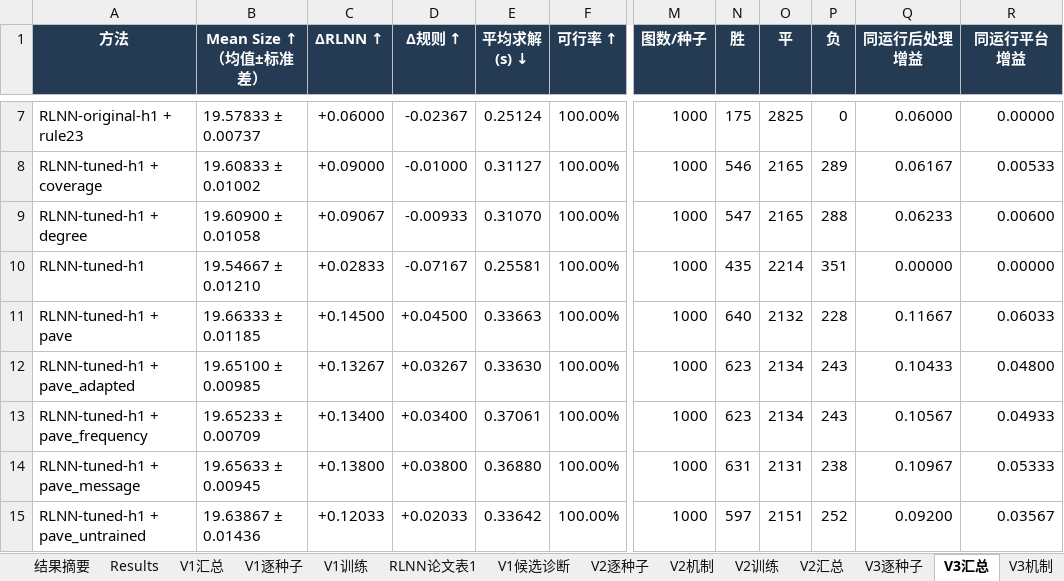
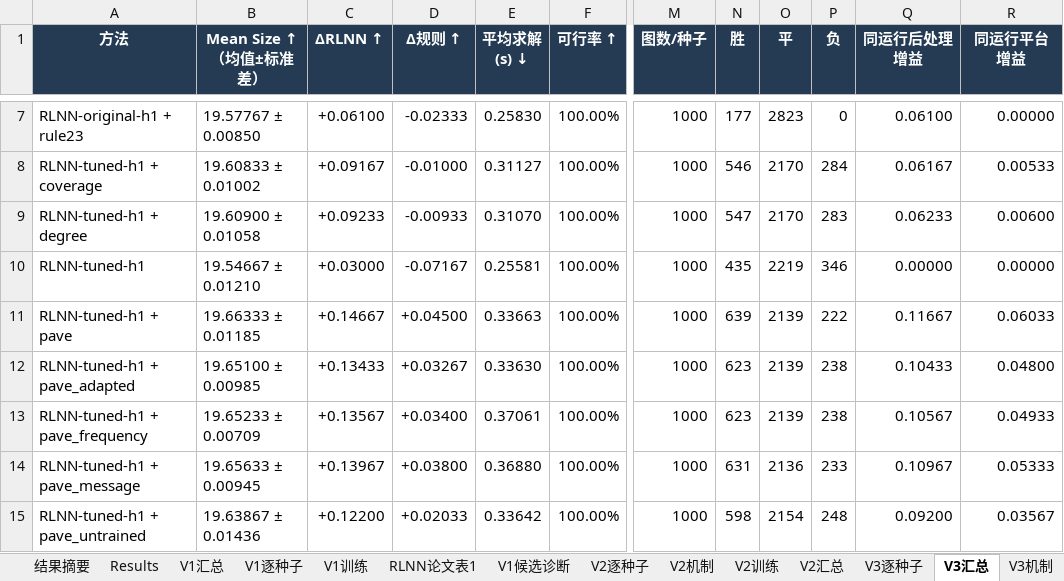
Before and after one commit to YuqiWang-code/RLNN_lab, an Excel workbook: docs/实验结果.xlsx, sheet V3汇总, drawn as a sheet; only a part is shown, gaps mark what is left out; values as stored, in another font and other column widths than the file's, no borders; the diff covers the shown part only; the diff names each change by its address in the sheet, - before the commit and + after, or states it on an @@ line.

```diff
--- a/docs/实验结果.xlsx (sheet V3汇总)
+++ b/docs/实验结果.xlsx (sheet V3汇总)
-B7 (Mean Size ↑（均值±标准差）): 19.57833 ± 0.00737
+B7 (Mean Size ↑（均值±标准差）): 19.57767 ± 0.00850
-C7 (ΔRLNN ↑): +0.06000
+C7 (ΔRLNN ↑): +0.06100
-D7 (Δ规则 ↑): -0.02367
+D7 (Δ规则 ↑): -0.02333
-E7 (平均求解 (s) ↓): 0.25124
+E7 (平均求解 (s) ↓): 0.25830
-N7 (胜): 175
+N7 (胜): 177
-O7 (平): 2825
+O7 (平): 2823
-Q7 (同运行后处理增益): 0.06000
+Q7 (同运行后处理增益): 0.06100
-C8 (ΔRLNN ↑): +0.09000
+C8 (ΔRLNN ↑): +0.09167
-O8:O9 (平): 2165
+O8:O9 (平): 2170
-P8 (负): 289
+P8 (负): 284
-C9 (ΔRLNN ↑): +0.09067
+C9 (ΔRLNN ↑): +0.09233
-P9 (负): 288
+P9 (负): 283
-C10 (ΔRLNN ↑): +0.02833
+C10 (ΔRLNN ↑): +0.03000
-O10 (平): 2214
+O10 (平): 2219
-P10 (负): 351
+P10 (负): 346
-C11 (ΔRLNN ↑): +0.14500
+C11 (ΔRLNN ↑): +0.14667
-N11 (胜): 640
+N11 (胜): 639
-O11 (平): 2132
+O11 (平): 2139
-P11 (负): 228
+P11 (负): 222
-C12 (ΔRLNN ↑): +0.13267
+C12 (ΔRLNN ↑): +0.13433
-O12:O13 (平): 2134
+O12:O13 (平): 2139
-P12:P13 (负): 243
+P12:P13 (负): 238
-C13 (ΔRLNN ↑): +0.13400
+C13 (ΔRLNN ↑): +0.13567
-C14 (ΔRLNN ↑): +0.13800
+C14 (ΔRLNN ↑): +0.13967
-O14 (平): 2131
+O14 (平): 2136
-P14 (负): 238
+P14 (负): 233
-C15 (ΔRLNN ↑): +0.12033
+C15 (ΔRLNN ↑): +0.12200
-N15 (胜): 597
+N15 (胜): 598
-O15 (平): 2151
+O15 (平): 2154
-P15 (负): 252
+P15 (负): 248
```
Also changed, not shown: 57 edited cells elsewhere in this sheet, sheet V3逐种子, sheet V3机制, 15 other files.
